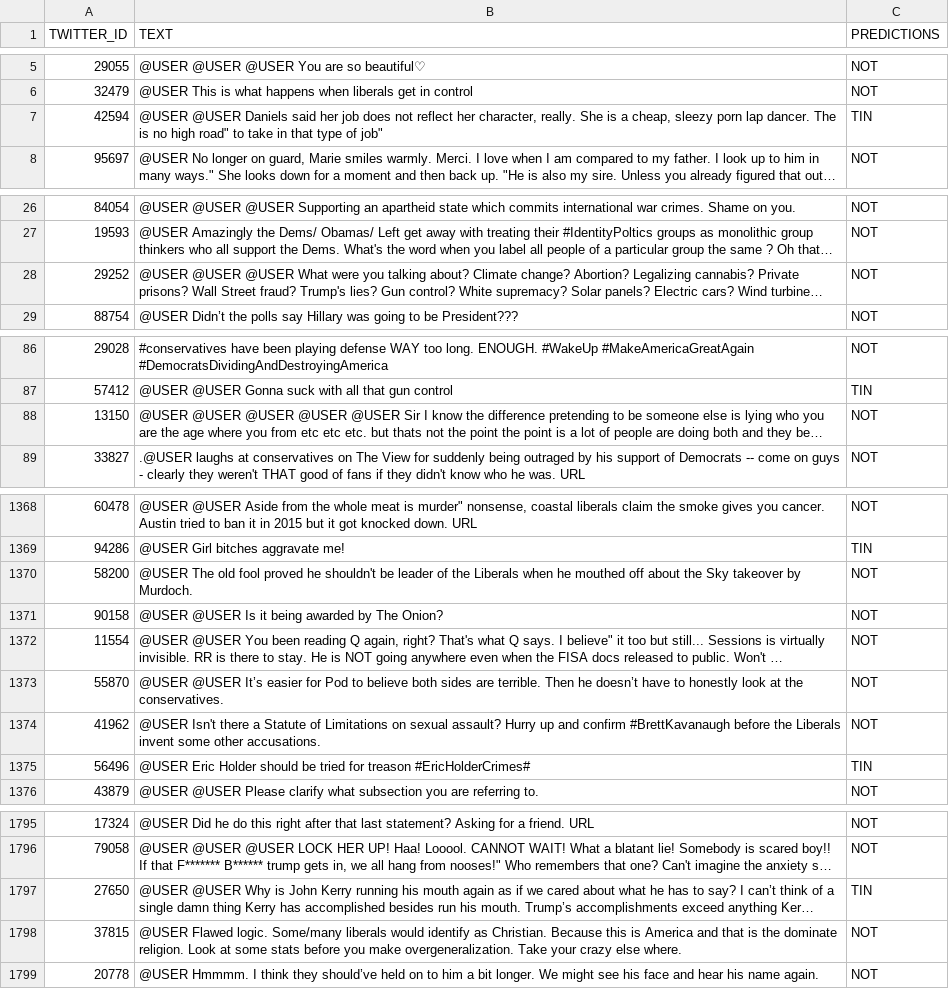
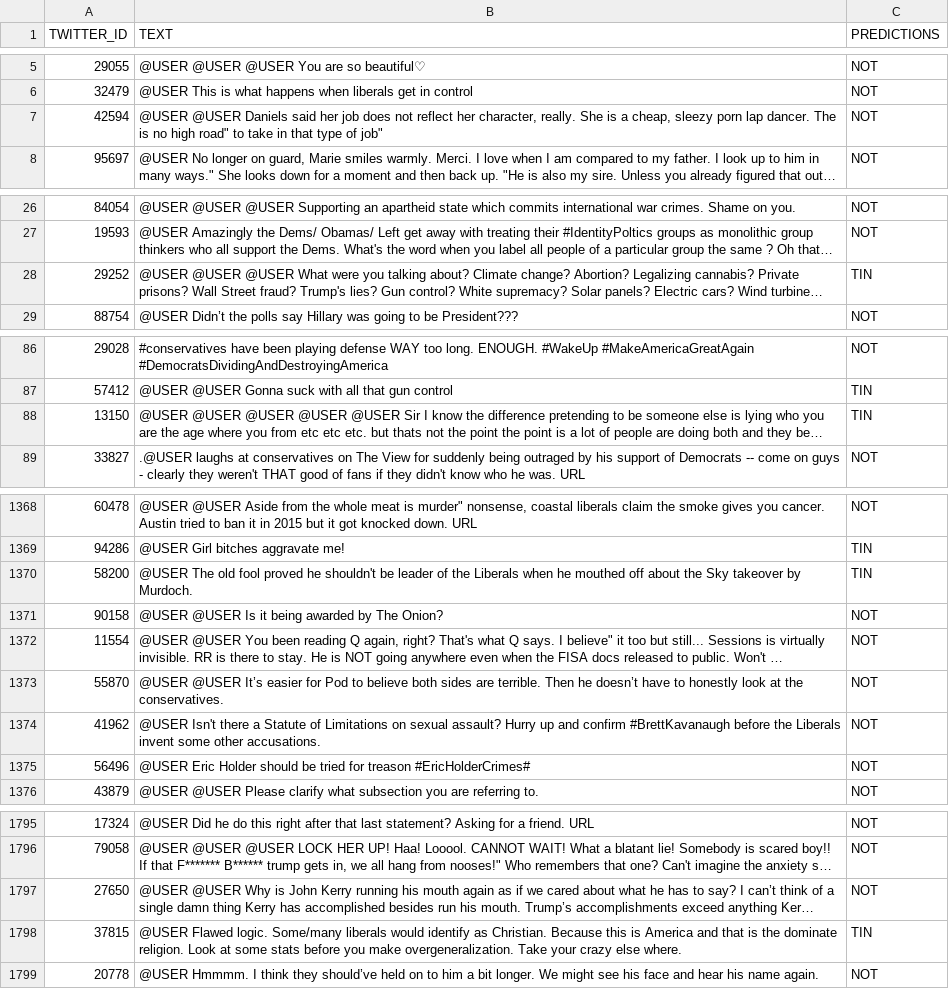
Before and after one commit to RudyJAMartinez/Data-Foundations-Python, a CSV file: 00. Final Project/Data Set/00. RandomForest Prediction Results.csv, drawn as a sheet; only a part is shown, gaps mark what is left out; long unchanged cells end in …; the diff covers the shown part only; the diff names each change by its address in the sheet, - before the commit and + after, or states it on an @@ line.

```diff
--- a/00. Final Project/Data Set/00. RandomForest Prediction Results.csv
+++ b/00. Final Project/Data Set/00. RandomForest Prediction Results.csv
-C7 (PREDICTIONS): TIN
+C7 (PREDICTIONS): NOT
-C28 (PREDICTIONS): NOT
+C28 (PREDICTIONS): TIN
-C88 (PREDICTIONS): NOT
+C88 (PREDICTIONS): TIN
-C1370 (PREDICTIONS): NOT
+C1370 (PREDICTIONS): TIN
-C1375 (PREDICTIONS): TIN
+C1375 (PREDICTIONS): NOT
-C1797 (PREDICTIONS): TIN
+C1797 (PREDICTIONS): NOT
-C1798 (PREDICTIONS): NOT
+C1798 (PREDICTIONS): TIN
```
Also changed, not shown: 76 edited cells elsewhere in this file, 6 other files.
